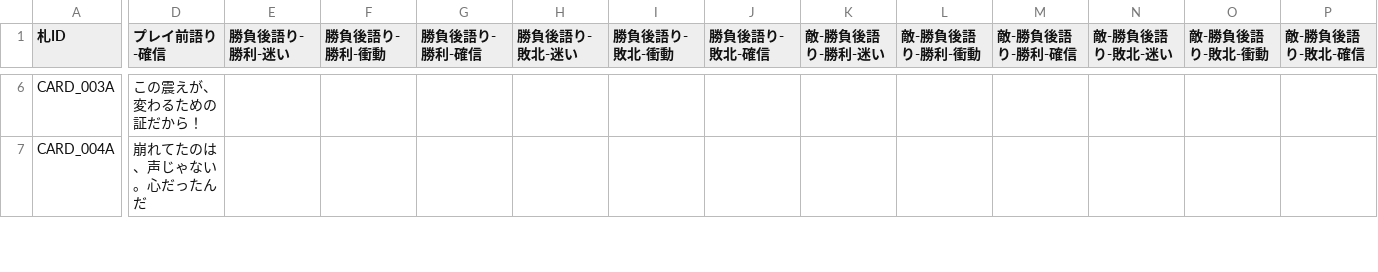
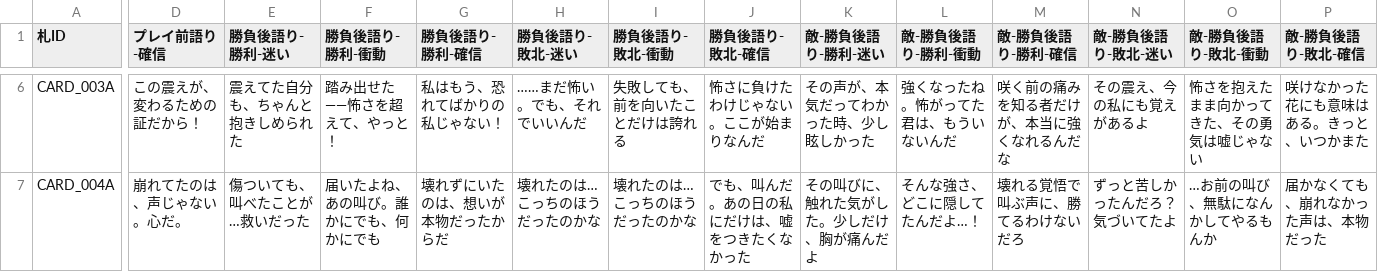
Before and after one commit to void2610-org/void-red, a CSV file: 38/merge/38/merge/StreamingAssets/CardNarrationData.csv, drawn as a sheet; only a part is shown, gaps mark what is left out; the diff covers the shown part only; the diff names each change by its address in the sheet, - before the commit and + after, or states it on an @@ line.

```diff
--- a/38/merge/38/merge/StreamingAssets/CardNarrationData.csv
+++ b/38/merge/38/merge/StreamingAssets/CardNarrationData.csv
-E6 (勝負後語り-勝利-迷い): (empty)
+E6 (勝負後語り-勝利-迷い): 震えてた自分も、ちゃんと抱きしめられた
-F6 (勝負後語り-勝利-衝動): (empty)
+F6 (勝負後語り-勝利-衝動): 踏み出せた――怖さを超えて、やっと！
-G6 (勝負後語り-勝利-確信): (empty)
+G6 (勝負後語り-勝利-確信): 私はもう、恐れてばかりの私じゃない！
-H6 (勝負後語り-敗北-迷い): (empty)
+H6 (勝負後語り-敗北-迷い): ……まだ怖い。でも、それでいいんだ
-I6 (勝負後語り-敗北-衝動): (empty)
+I6 (勝負後語り-敗北-衝動): 失敗しても、前を向いたことだけは誇れる
-J6 (勝負後語り-敗北-確信): (empty)
+J6 (勝負後語り-敗北-確信): 怖さに負けたわけじゃない。ここが始まりなんだ
-K6 (敵-勝負後語り-勝利-迷い): (empty)
+K6 (敵-勝負後語り-勝利-迷い): その声が、本気だってわかった時、少し眩しかった
-L6 (敵-勝負後語り-勝利-衝動): (empty)
+L6 (敵-勝負後語り-勝利-衝動): 強くなったね。怖がってた君は、もういないんだ
-M6 (敵-勝負後語り-勝利-確信): (empty)
+M6 (敵-勝負後語り-勝利-確信): 咲く前の痛みを知る者だけが、本当に強くなれるんだな
-N6 (敵-勝負後語り-敗北-迷い): (empty)
+N6 (敵-勝負後語り-敗北-迷い): その震え、今の私にも覚えがあるよ
-O6 (敵-勝負後語り-敗北-衝動): (empty)
+O6 (敵-勝負後語り-敗北-衝動): 怖さを抱えたまま向かってきた、その勇気は嘘じゃない
-P6 (敵-勝負後語り-敗北-確信): (empty)
+P6 (敵-勝負後語り-敗北-確信): 咲けなかった花にも意味はある。きっと、いつかまた
-D7 (プレイ前語り-確信): 崩れてたのは、声じゃない。心だったんだ
+D7 (プレイ前語り-確信): 崩れてたのは、声じゃない。心だ。
-E7 (勝負後語り-勝利-迷い): (empty)
+E7 (勝負後語り-勝利-迷い): 傷ついても、叫べたことが…救いだった
-F7 (勝負後語り-勝利-衝動): (empty)
+F7 (勝負後語り-勝利-衝動): 届いたよね、あの叫び。誰かにでも、何かにでも
-G7 (勝負後語り-勝利-確信): (empty)
+G7 (勝負後語り-勝利-確信): 壊れずにいたのは、想いが本物だったからだ
-H7 (勝負後語り-敗北-迷い): (empty)
+H7 (勝負後語り-敗北-迷い): 壊れたのは…こっちのほうだったのかな
-I7 (勝負後語り-敗北-衝動): (empty)
+I7 (勝負後語り-敗北-衝動): 壊れたのは…こっちのほうだったのかな
-J7 (勝負後語り-敗北-確信): (empty)
+J7 (勝負後語り-敗北-確信): でも、叫んだ。あの日の私にだけは、嘘をつきたくなかった
-K7 (敵-勝負後語り-勝利-迷い): (empty)
+K7 (敵-勝負後語り-勝利-迷い): その叫びに、触れた気がした。少しだけ、胸が痛んだよ
-L7 (敵-勝負後語り-勝利-衝動): (empty)
+L7 (敵-勝負後語り-勝利-衝動): そんな強さ、どこに隠してたんだよ…！
-M7 (敵-勝負後語り-勝利-確信): (empty)
+M7 (敵-勝負後語り-勝利-確信): 壊れる覚悟で叫ぶ声に、勝てるわけないだろ
-N7 (敵-勝負後語り-敗北-迷い): (empty)
+N7 (敵-勝負後語り-敗北-迷い): ずっと苦しかったんだろ？気づいてたよ
-O7 (敵-勝負後語り-敗北-衝動): (empty)
+O7 (敵-勝負後語り-敗北-衝動): …お前の叫び、無駄になんかしてやるもんか
-P7 (敵-勝負後語り-敗北-確信): (empty)
+P7 (敵-勝負後語り-敗北-確信): 届かなくても、崩れなかった声は、本物だった
```
Also changed, not shown: 60 edited cells elsewhere in this file, 5 other files.
